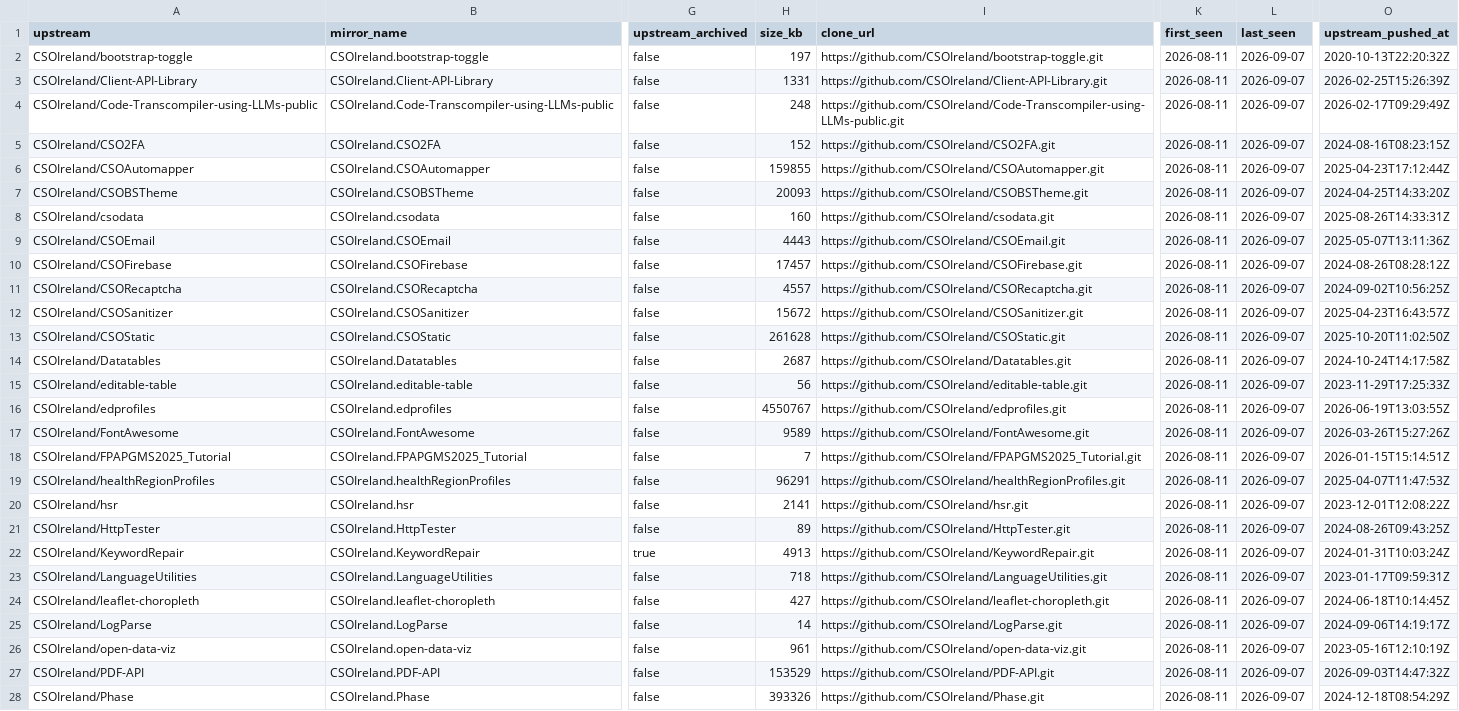
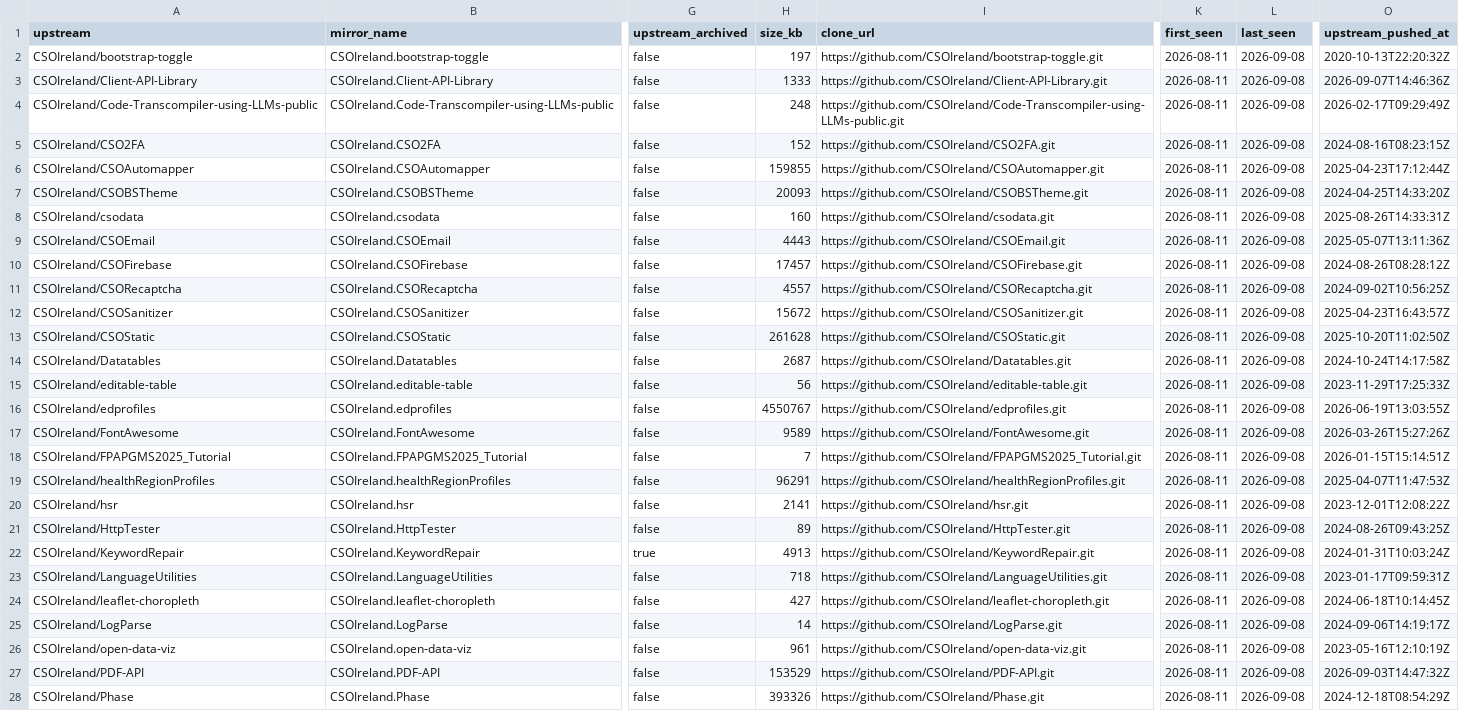
Before and after one commit to ie-gov-mirror/tooling, a CSV file: manifest/core.csv, drawn as a sheet; only a part is shown, gaps mark what is left out; the diff covers the shown part only; the diff names each change by its address in the sheet, - before the commit and + after, or states it on an @@ line.

Commit message:
Update manifest from upstream enumeration

```diff
--- a/manifest/core.csv
+++ b/manifest/core.csv
-L2:L28 (last_seen): 2026-09-07
+L2:L28 (last_seen): 2026-09-08
-H3 (size_kb): 1331
+H3 (size_kb): 1333
-O3 (upstream_pushed_at): 2026-02-25T15:26:39Z
+O3 (upstream_pushed_at): 2026-09-07T14:46:36Z
```
Also changed, not shown: 168 edited cells elsewhere in this file, manifest/extended.csv.
